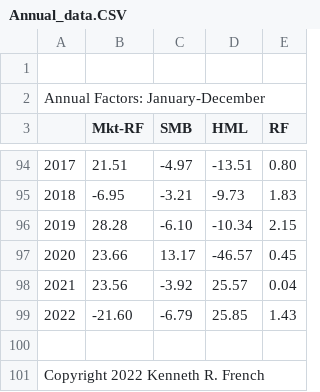
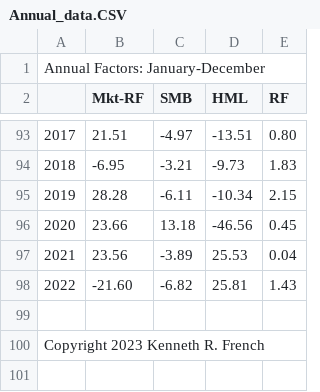
Before and after one commit to zxcxyz/famafrench-explore, a CSV file: data/Annual_data.CSV, drawn as a sheet; only a part is shown, gaps mark what is left out; removed rows and columns are numbered as before the commit, all else as after; the diff names each change by its address in the sheet, - before the commit and + after, or states it on an @@ line.

```diff
--- a/data/Annual_data.CSV
+++ b/data/Annual_data.CSV
-row 1: (empty)
-C95 (SMB): -6.10
+C95 (SMB): -6.11
-C96 (SMB): 13.17
+C96 (SMB): 13.18
-D96 (HML): -46.57
+D96 (HML): -46.56
-C97 (SMB): -3.92
+C97 (SMB): -3.89
-D97 (HML): 25.57
+D97 (HML): 25.53
-C98 (SMB): -6.79
+C98 (SMB): -6.82
-D98 (HML): 25.85
+D98 (HML): 25.81
@@ column A renumbered from row 100 down @@
```
Also changed, not shown: data/F-F_Research_Data_Factors.CSV.
